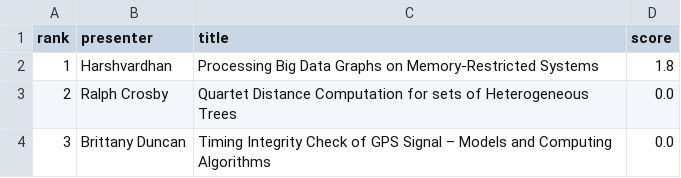
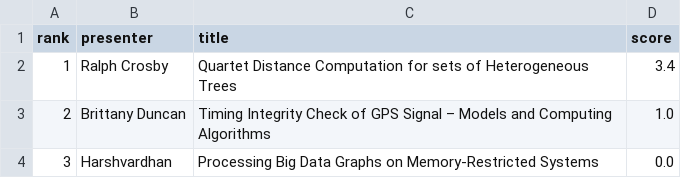
Before and after one commit to weijiaogong/Hodor, a CSV file: app/downloads/rankings.csv, drawn as a sheet.

Commit message:
added fix for bug when scores_count is 0

```diff
--- a/app/downloads/rankings.csv
+++ b/app/downloads/rankings.csv
@@ -1,4 +1,4 @@
 rank,presenter,title,score
-1,Harshvardhan,Processing Big Data Graphs on Memory-Restricted Systems,1.8
-2,Ralph Crosby,Quartet Distance Computation for sets of Heterogeneous Trees,0.0
-3,Brittany Duncan,Timing Integrity Check of GPS Signal – Models and Computing Algorithms,0.0
+1,Ralph Crosby,Quartet Distance Computation for sets of Heterogeneous Trees,3.4
+2,Brittany Duncan,Timing Integrity Check of GPS Signal – Models and Computing Algorithms,1.0
+3,Harshvardhan,Processing Big Data Graphs on Memory-Restricted Systems,0.0
```
Also changed, not shown: 2 other files.
